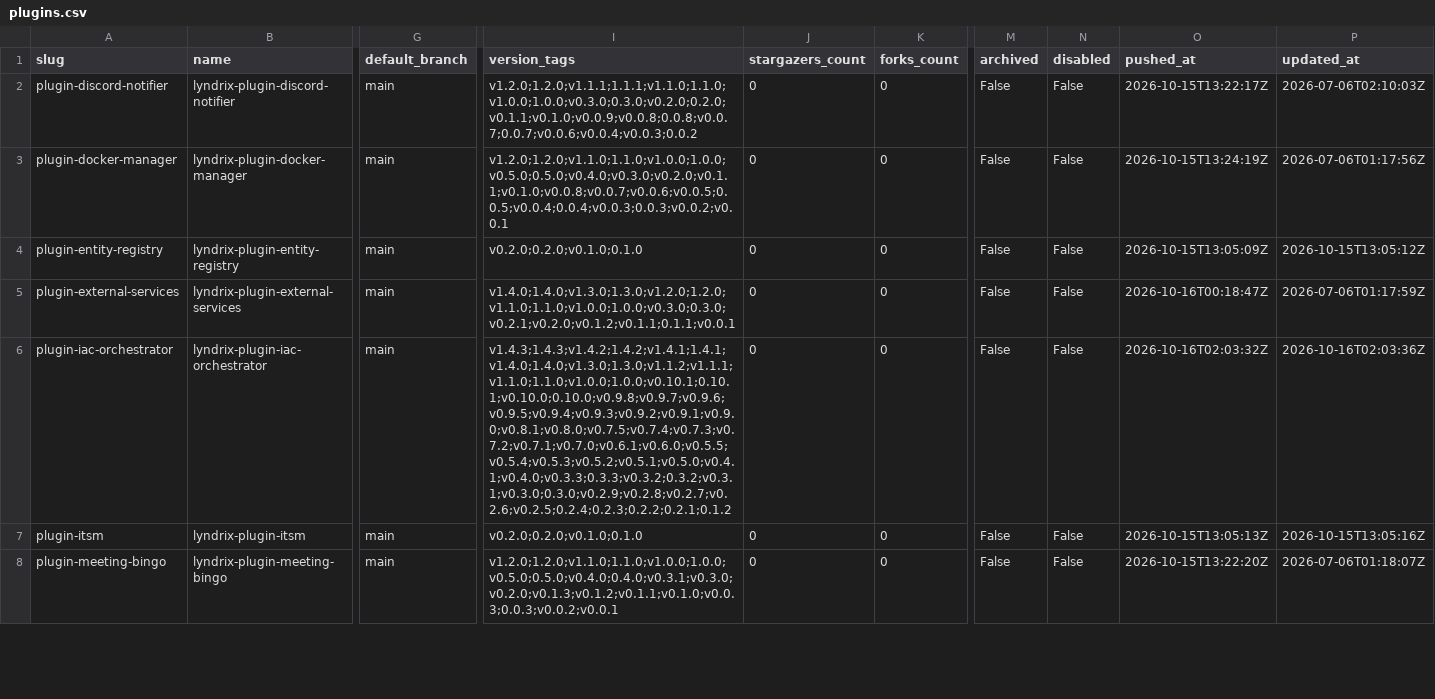
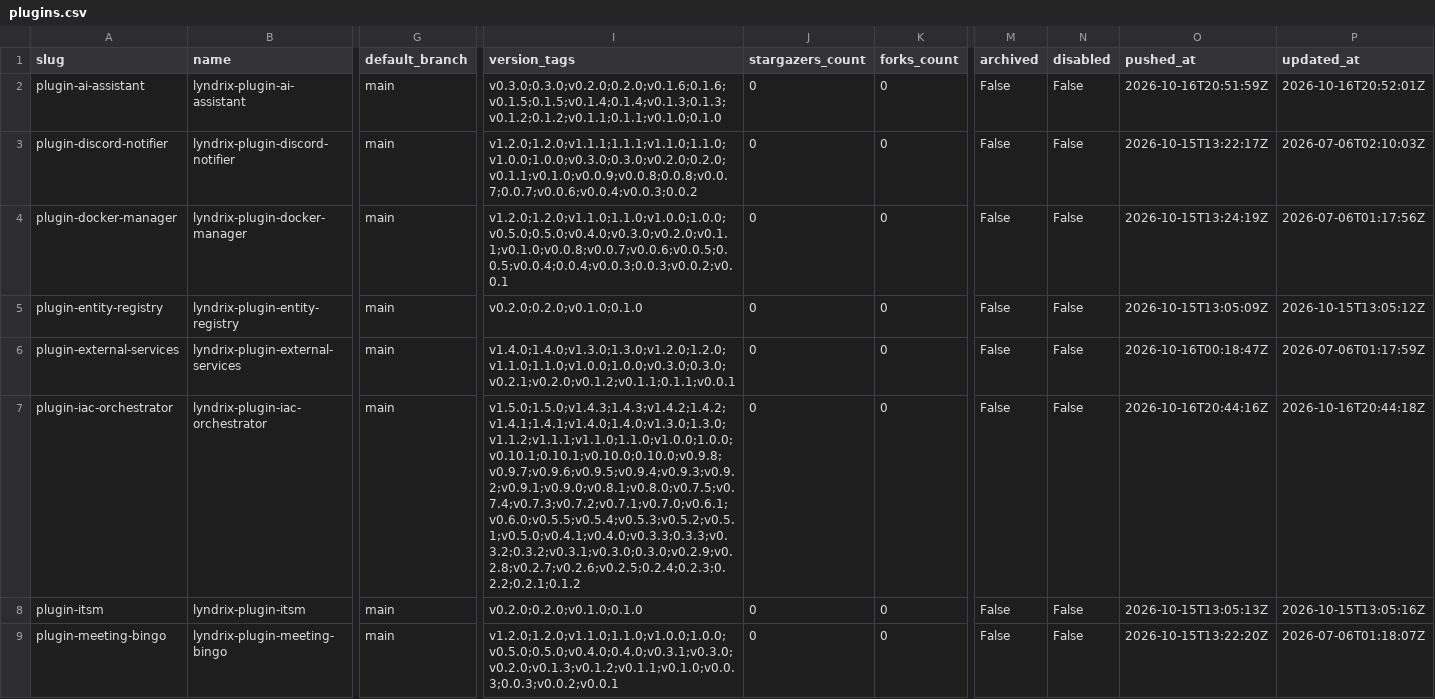
Before and after one commit to lyndrix-platform/lyndrix-plugin-collection, a CSV file: plugin-directory/plugins.csv, drawn as a sheet; only a part is shown, gaps mark what is left out; addresses are those after the commit; rows hold the shown columns only; the diff names each change by its address in the sheet, - before the commit and + after, or states it on an @@ line.

```diff
--- a/plugin-directory/plugins.csv
+++ b/plugin-directory/plugins.csv
+row 2: plugin-ai-assistant | lyndrix-plugin-ai-assistant | main | v0.3.0;0.3.0;v0.2.0;0.2.0;v0.1.6;0.1.6;v0.1.5;0.1.5;v0.1.4;0.1.4;v0.1.3;0.1.3;v0.1.2;0.1.2;v0.1.1;0.1.1;v0.1.0;0.1.0 | 0 | 0 | False | False | 2026-10-16T20:51:59Z | 2026-10-16T20:52:01Z
-I7 (version_tags): v1.4.3;1.4.3;v1.4.2;1.4.2;v1.4.1;1.4.1;v1.4.0;1.4.0;v1.3.0;1.3.0;v1.1.2;v1.1.1;v1.1.0;1.1.0;v1.0.0;1.0.0;v0.10.1;0.10.1;v0.10.0;0.10.0;v0.9.8;v0.9.7;v0.9.6;v0.9.5;v0.9.4;v0.9.3;v0.9.2;v0.9.1;v0.9.0;v0.8.1;v0.8.0;v0.7.5;v0.7.4;v0.7.3;v0.7.2;v0.7.1;v0.7.0;v0.6.1;v0.6.0;v0.5.5;v0.5.4;v0.5.3;v0.5.2;v0.5.1;v0.5.0;v0.4.1;v0.4.0;v0.3.3;0.3.3;v0.3.2;0.3.2;v0.3.1;v0.3.0;0.3.0;v0.2.9;v0.2.8;v0.2.7;v0.2.6;v0.2.5;0.2.4;0.2.3;0.2.2;0.2.1;0.1.2
+I7 (version_tags): v1.5.0;1.5.0;v1.4.3;1.4.3;v1.4.2;1.4.2;v1.4.1;1.4.1;v1.4.0;1.4.0;v1.3.0;1.3.0;v1.1.2;v1.1.1;v1.1.0;1.1.0;v1.0.0;1.0.0;v0.10.1;0.10.1;v0.10.0;0.10.0;v0.9.8;v0.9.7;v0.9.6;v0.9.5;v0.9.4;v0.9.3;v0.9.2;v0.9.1;v0.9.0;v0.8.1;v0.8.0;v0.7.5;v0.7.4;v0.7.3;v0.7.2;v0.7.1;v0.7.0;v0.6.1;v0.6.0;v0.5.5;v0.5.4;v0.5.3;v0.5.2;v0.5.1;v0.5.0;v0.4.1;v0.4.0;v0.3.3;0.3.3;v0.3.2;0.3.2;v0.3.1;v0.3.0;0.3.0;v0.2.9;v0.2.8;v0.2.7;v0.2.6;v0.2.5;0.2.4;0.2.3;0.2.2;0.2.1;0.1.2
-O7 (pushed_at): 2026-10-16T02:03:32Z
+O7 (pushed_at): 2026-10-16T20:44:16Z
-P7 (updated_at): 2026-10-16T02:03:36Z
+P7 (updated_at): 2026-10-16T20:44:18Z
```
Also changed, not shown: 1 other file.
